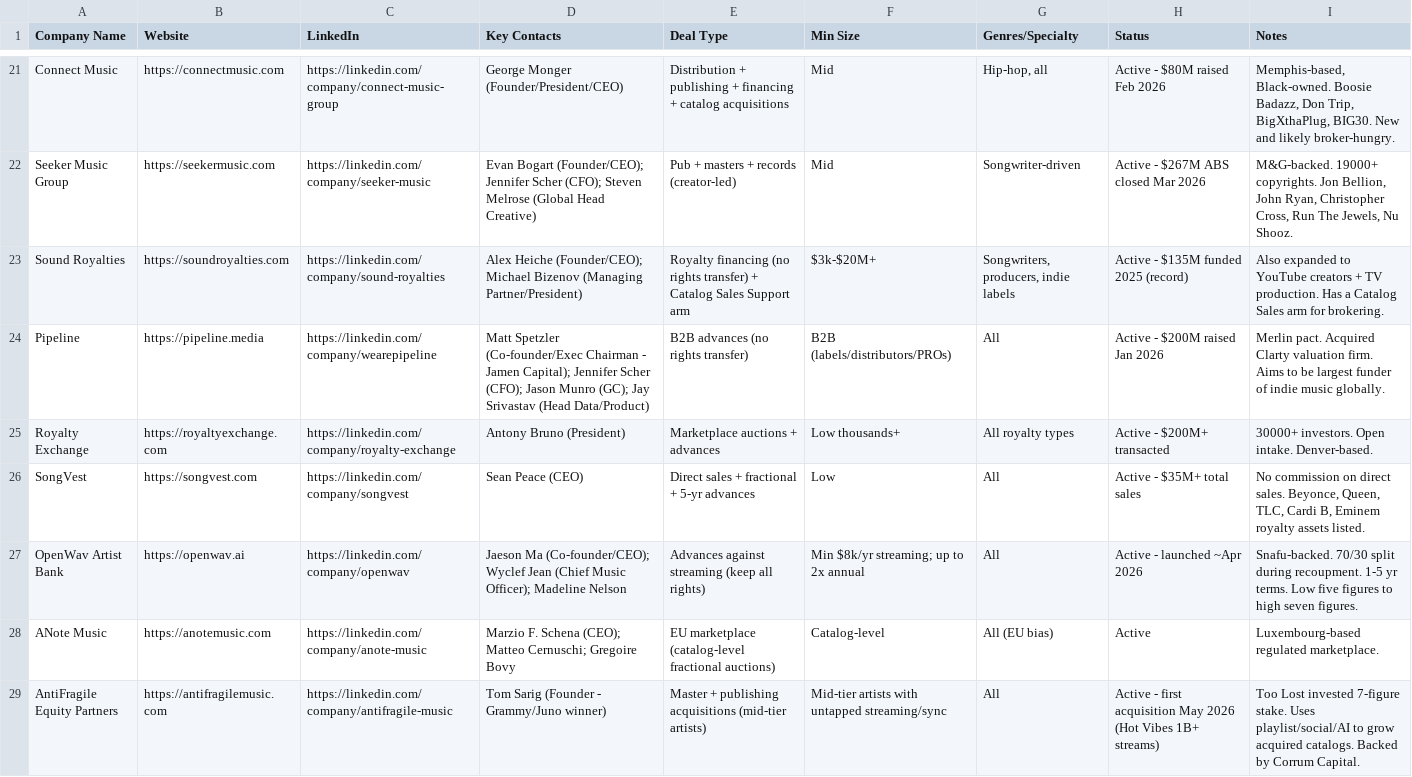
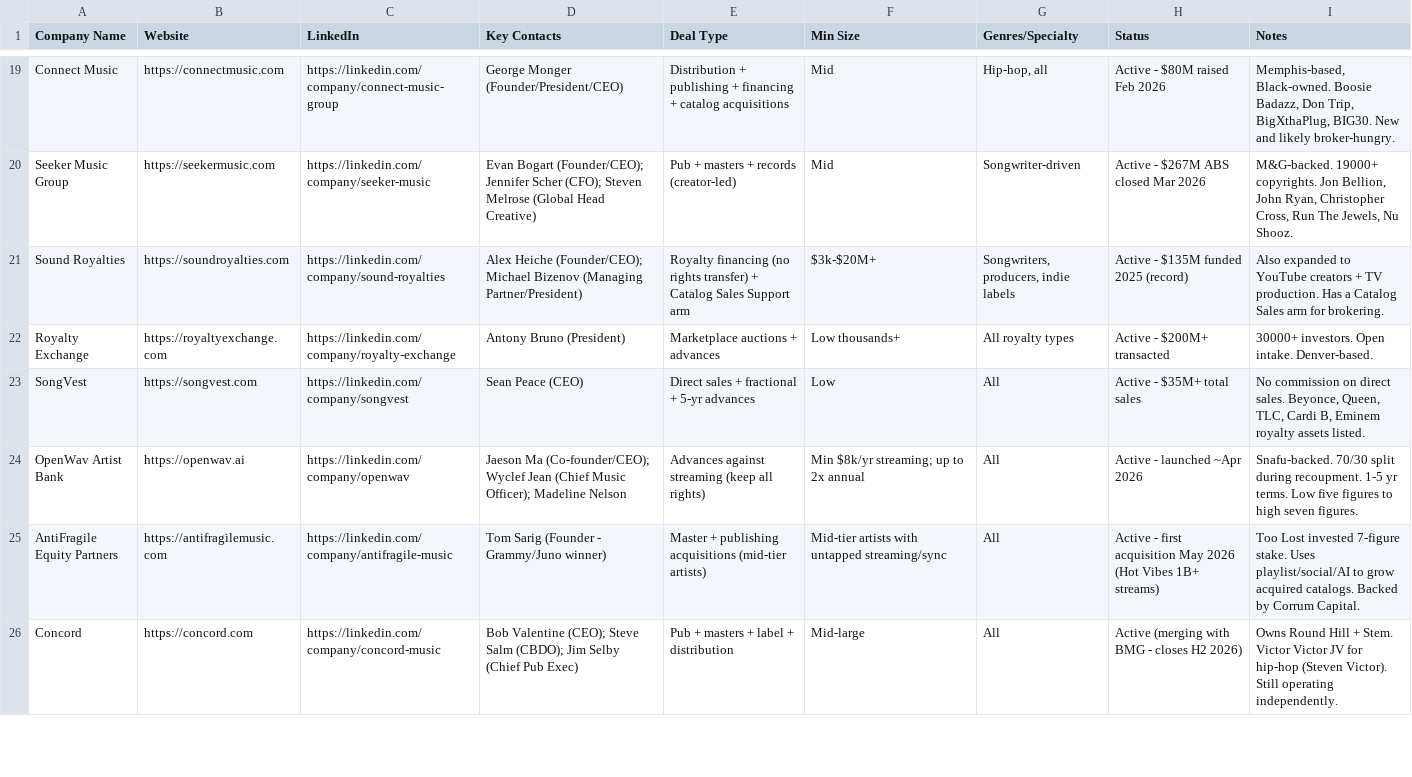
Before and after one commit to 5976omgome/buyout, a CSV file: ignite-buyer-outreach-list.csv, drawn as a sheet; only a part is shown, gaps mark what is left out; the shorter side is filled out with more unchanged rows; the diff covers the shown part only; the diff names each change by its address in the sheet, - before the commit and + after, or states it on an @@ line.

Commit message:
Clean list: remove 9 companies that don't fit Ignite's broker model
REMOVED (with reasons):
- Kurate Music: just a label, doesn't buy catalogs from outside
- APG: signs NEW artists, doesn't buy existing catalogs
- Pipeline: B2B only (lends to labels/distributors, not artists)
- ANote Music: investor marketplace, not a company you pitch to
- GoldState Music: PE firm investing in companies, not artist catalogs
- Exceleration Music: buys whole labels, not individual catalogs
- Pophouse: heritage/legacy mega-deals only (50M+)
- peermusic: doesn't solicit from indie brokers
- Royalty Advance Funding: unverifiable current activity

KEPT despite edge cases:
- Shamrock: institutional but Mostafa confirmed working with them
- Hallwood: primarily mgmt but does select catalog acquisitions

Final list: 32 verified buyer companies

```diff
--- a/ignite-buyer-outreach-list.csv
+++ b/ignite-buyer-outreach-list.csv
-row 24: Pipeline | https://pipeline.media | https://linkedin.com/company/wearepipeline | Matt Spetzler (Co-founder/Exec Chairman - Jamen Capital); Jennifer Scher (CFO); Jason Munro (GC); Jay Srivastav (Head Data/Product) | B2B advances (no rights transfer) | B2B (labels/distributors/PROs) | All | Active - $200M raised Jan 2026 | Merlin pact. Acquired Clarty valuation firm. Aims to be largest funder of indie music globally.
-row 28: ANote Music | https://anotemusic.com | https://linkedin.com/company/anote-music | Marzio F. Schena (CEO); Matteo Cernuschi; Gregoire Bovy | EU marketplace (catalog-level fractional auctions) | Catalog-level | All (EU bias) | Active | Luxembourg-based regulated marketplace.
```
Also changed, not shown: 7 removed rows and 1 edited cell elsewhere in this file.
